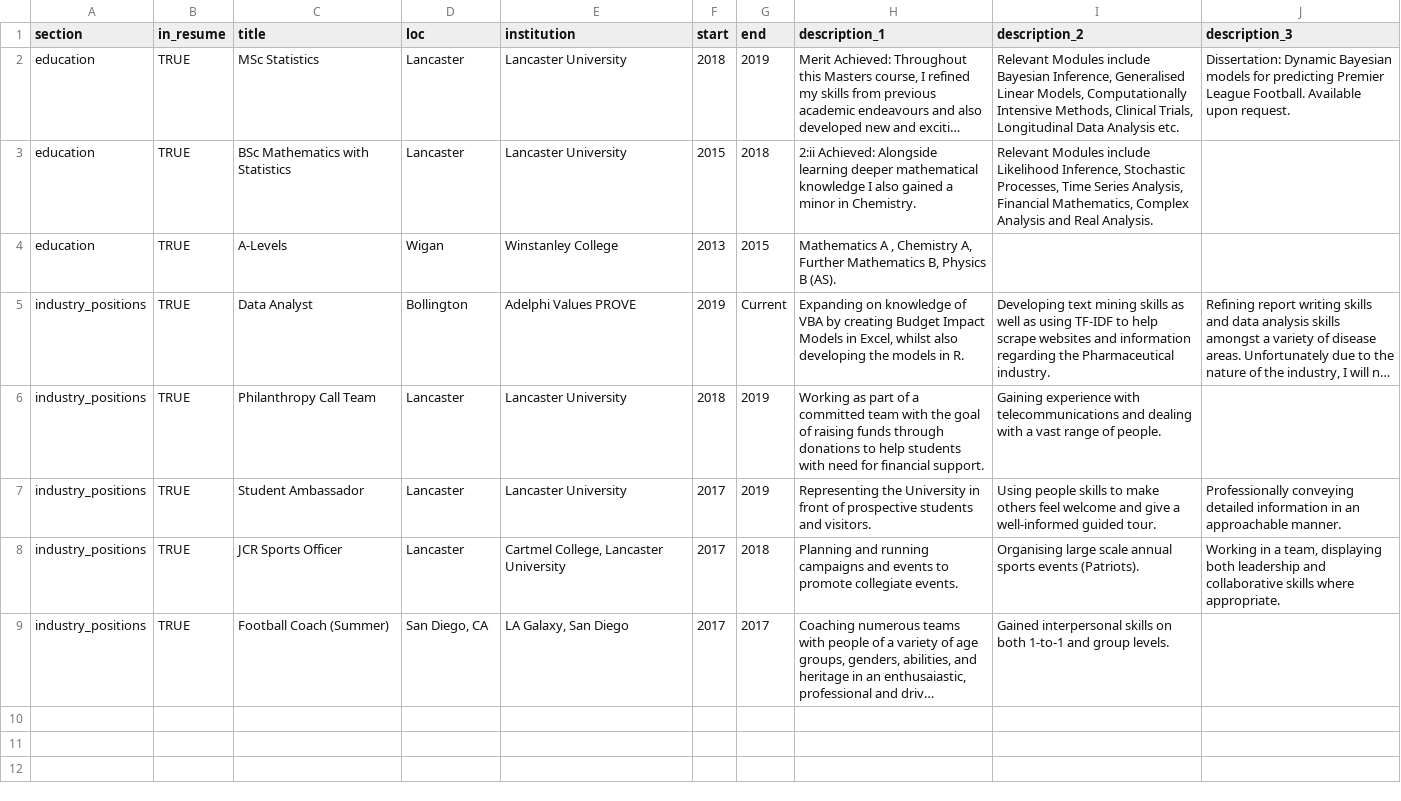
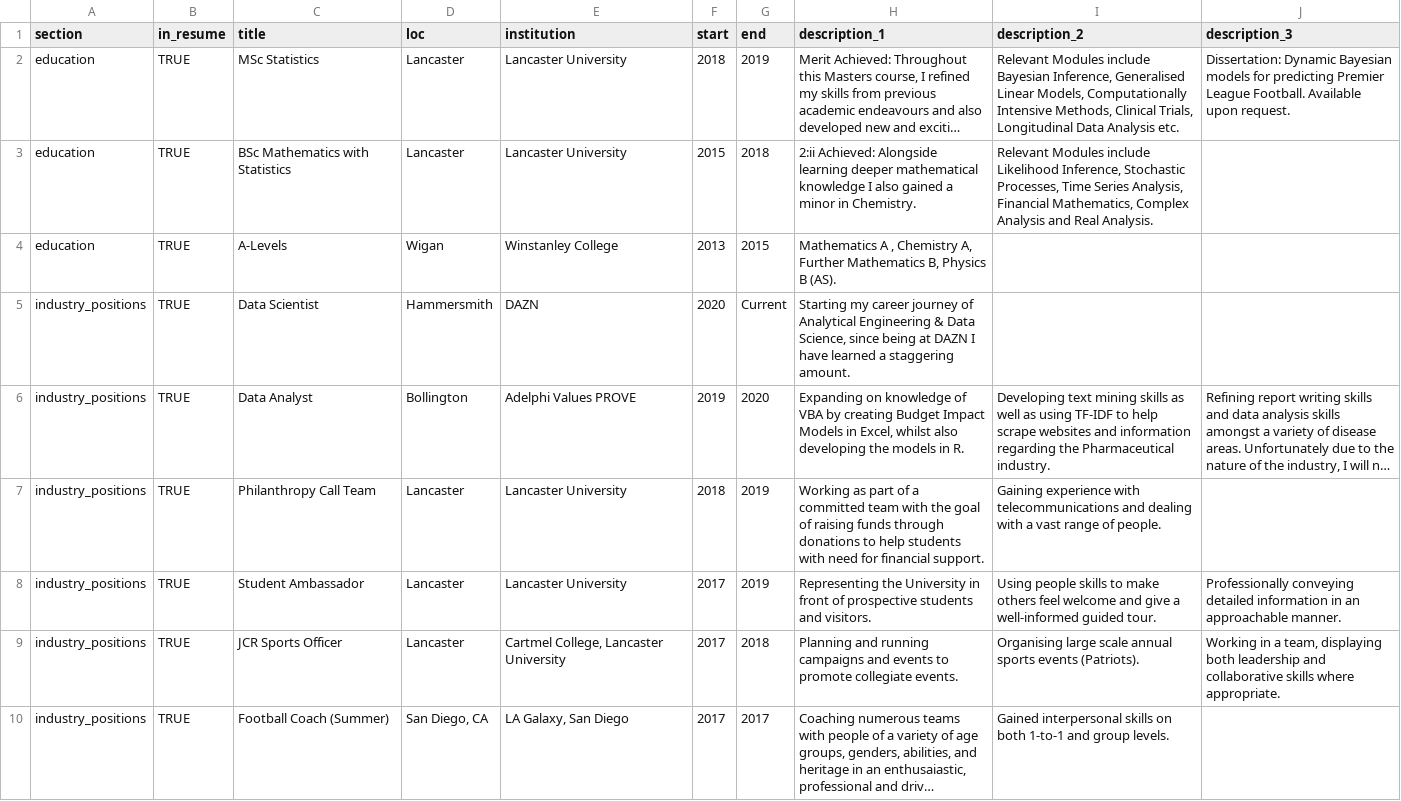
Before and after one commit to nstrayer/cv, a CSV file: positions.csv, drawn as a sheet; long unchanged cells end in …; addresses are those after the commit; the diff names each change by its address in the sheet, - before the commit and + after, or states it on an @@ line.

```diff
--- a/positions.csv
+++ b/positions.csv
+row 5: industry_positions | TRUE | Data Scientist | Hammersmith | DAZN | 2020 | Current | Starting my career journey of Analytical Engineering & Data Science, since being at DAZN I have learned a staggering amount.
-G6 (end): Current
+G6 (end): 2020
```
Also changed, not shown: 4 other files.
